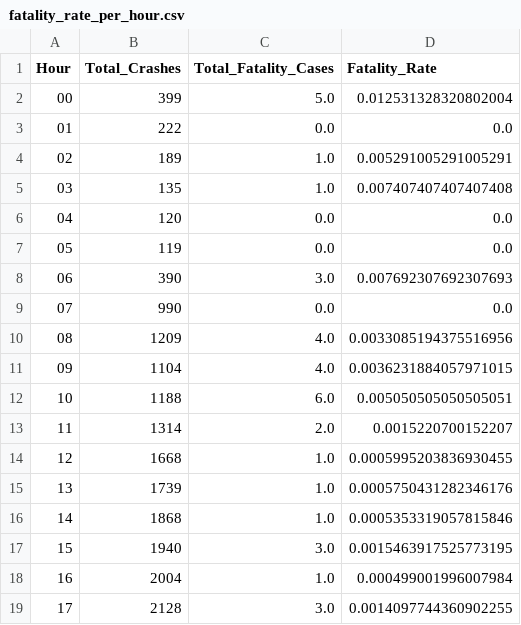
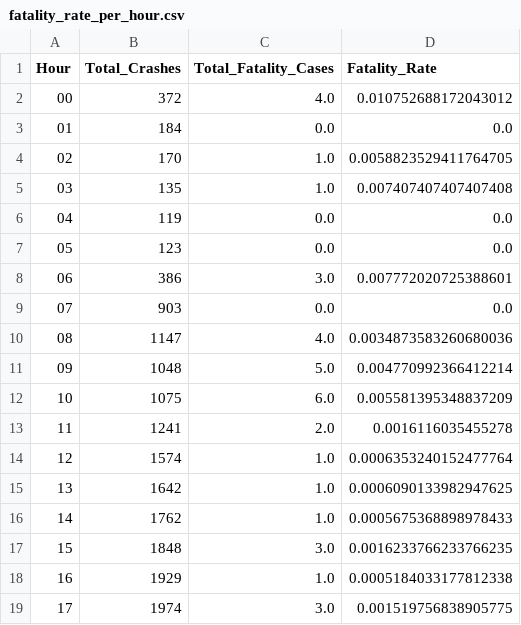
Before and after one commit to uyenhnp/crashes_north_carolina, a CSV file: data/fatality_rate_per_hour.csv, drawn as a sheet; only a part is shown; the diff covers the shown part only.

```diff
--- a/data/fatality_rate_per_hour.csv
+++ b/data/fatality_rate_per_hour.csv
@@ -1,19 +1,19 @@
 Hour,Total_Crashes,Total_Fatality_Cases,Fatality_Rate
-00,399,5.0,0.012531328320802004
-01,222,0.0,0.0
-02,189,1.0,0.005291005291005291
+00,372,4.0,0.010752688172043012
+01,184,0.0,0.0
+02,170,1.0,0.0058823529411764705
 03,135,1.0,0.007407407407407408
-04,120,0.0,0.0
-05,119,0.0,0.0
-06,390,3.0,0.007692307692307693
-07,990,0.0,0.0
-08,1209,4.0,0.0033085194375516956
-09,1104,4.0,0.0036231884057971015
-10,1188,6.0,0.005050505050505051
-11,1314,2.0,0.0015220700152207
-12,1668,1.0,0.0005995203836930455
-13,1739,1.0,0.0005750431282346176
-14,1868,1.0,0.0005353319057815846
-15,1940,3.0,0.0015463917525773195
-16,2004,1.0,0.000499001996007984
-17,2128,3.0,0.0014097744360902255
+04,119,0.0,0.0
+05,123,0.0,0.0
+06,386,3.0,0.007772020725388601
+07,903,0.0,0.0
+08,1147,4.0,0.0034873583260680036
+09,1048,5.0,0.004770992366412214
+10,1075,6.0,0.005581395348837209
+11,1241,2.0,0.0016116035455278
+12,1574,1.0,0.0006353240152477764
+13,1642,1.0,0.0006090133982947625
+14,1762,1.0,0.0005675368898978433
+15,1848,3.0,0.0016233766233766235
+16,1929,1.0,0.0005184033177812338
+17,1974,3.0,0.001519756838905775
```
Also changed, not shown: 12 edited cells elsewhere in this file, data/injury_rate_per_hour.csv, 8 other files.
